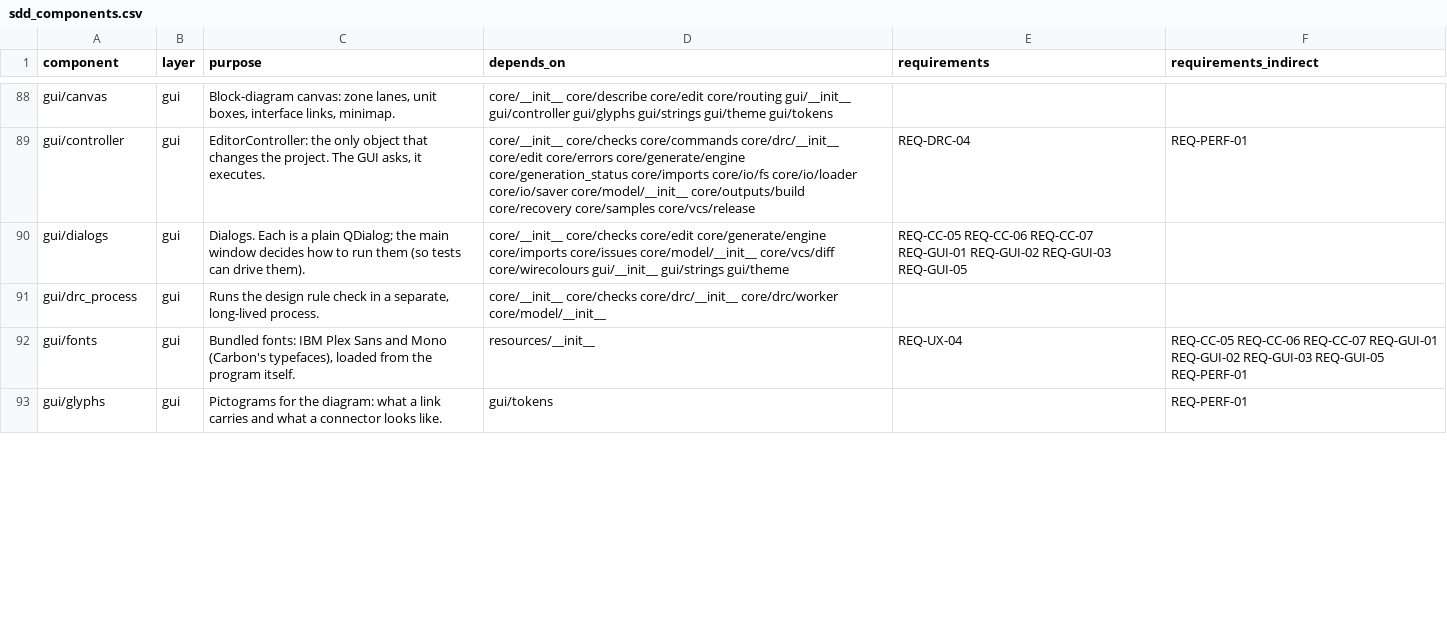
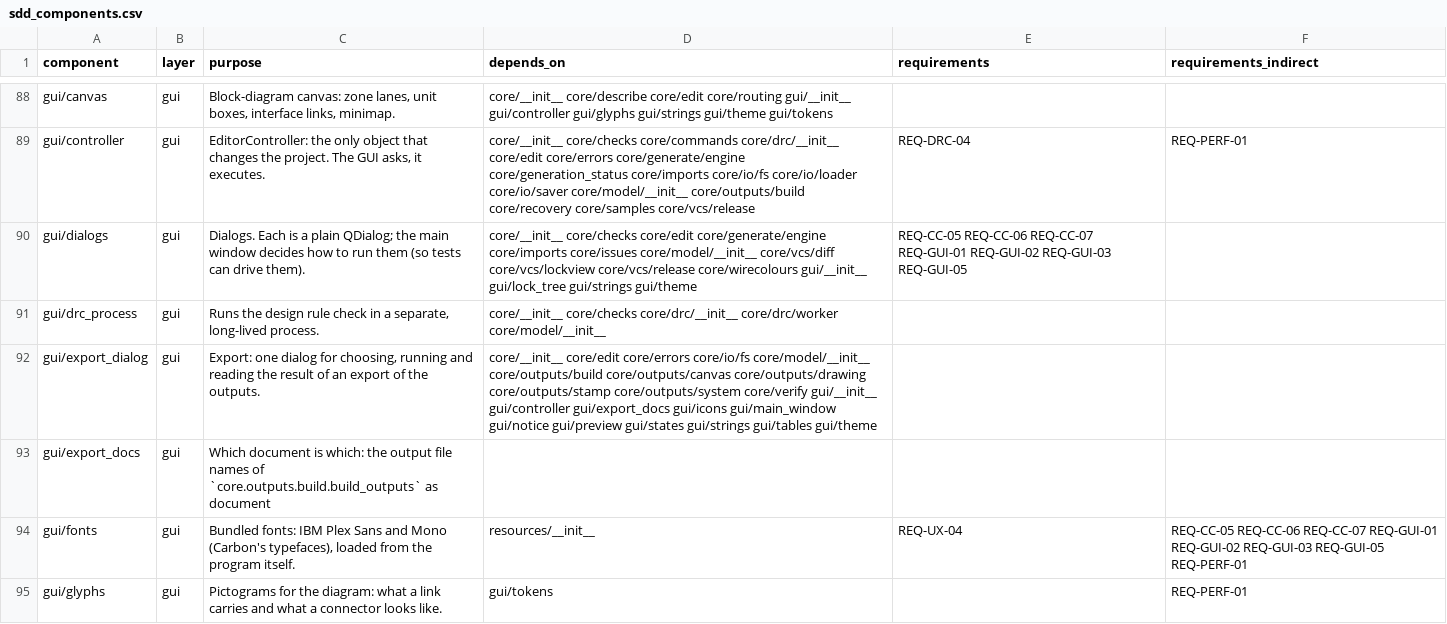
Before and after one commit to 0h3xn4/WireViz-HarnessDesignStudio, a CSV file: harness/compliance/sdd_components.csv, drawn as a sheet; only a part is shown, gaps mark what is left out; the diff covers the shown part only.

```diff
--- a/harness/compliance/sdd_components.csv
+++ b/harness/compliance/sdd_components.csv
@@ -89,4 +89,6 @@ gui/canvas,gui,"Block-diagram canvas: zone lanes, unit boxes, interface links, m
 gui/controller,gui,"EditorController: the only object that changes the project. The GUI asks, it executes.",core/__init__ core/checks core/commands core/drc/__init__ core/edit core/errors core/generate/engine core/generation_status core/imports core/io/fs core/io/loader core/io/saver core/model/__init__ core/outputs/build core/recovery core/samples core/vcs/release,REQ-DRC-04,REQ-PERF-01
-gui/dialogs,gui,Dialogs. Each is a plain QDialog; the main window decides how to run them (so tests can drive them).,core/__init__ core/checks core/edit core/generate/engine core/imports core/issues core/model/__init__ core/vcs/diff core/wirecolours gui/__init__ gui/strings gui/theme,REQ-CC-05 REQ-CC-06 REQ-CC-07 REQ-GUI-01 REQ-GUI-02 REQ-GUI-03 REQ-GUI-05,
+gui/dialogs,gui,Dialogs. Each is a plain QDialog; the main window decides how to run them (so tests can drive them).,core/__init__ core/checks core/edit core/generate/engine core/imports core/issues core/model/__init__ core/vcs/diff core/vcs/lockview core/vcs/release core/wirecolours gui/__init__ gui/lock_tree gui/strings gui/theme,REQ-CC-05 REQ-CC-06 REQ-CC-07 REQ-GUI-01 REQ-GUI-02 REQ-GUI-03 REQ-GUI-05,
 gui/drc_process,gui,"Runs the design rule check in a separate, long-lived process.",core/__init__ core/checks core/drc/__init__ core/drc/worker core/model/__init__,,
+gui/export_dialog,gui,"Export: one dialog for choosing, running and reading the result of an export of the outputs.",core/__init__ core/edit core/errors core/io/fs core/model/__init__ core/outputs/build core/outputs/canvas core/outputs/drawing core/outputs/stamp core/outputs/system core/verify gui/__init__ gui/controller gui/export_docs gui/icons gui/main_window gui/notice gui/preview gui/states gui/strings gui/tables gui/theme,,
+gui/export_docs,gui,Which document is which: the output file names of `core.outputs.build.build_outputs` as document,,,
 gui/fonts,gui,"Bundled fonts: IBM Plex Sans and Mono (Carbon's typefaces), loaded from the program itself.",resources/__init__,REQ-UX-04,REQ-CC-05 REQ-CC-06 REQ-CC-07 REQ-GUI-01 REQ-GUI-02 REQ-GUI-03 REQ-GUI-05 REQ-PERF-01
```
Also changed, not shown: 7 added rows and 13 edited cells elsewhere in this file, 19 other files.
